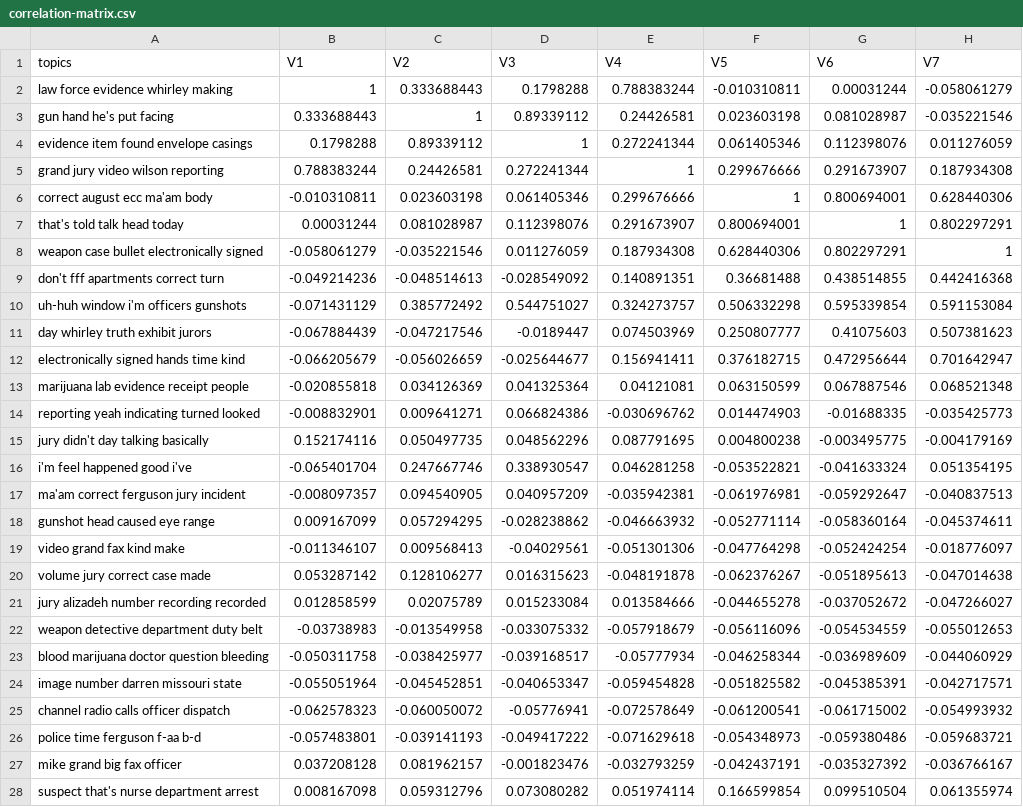
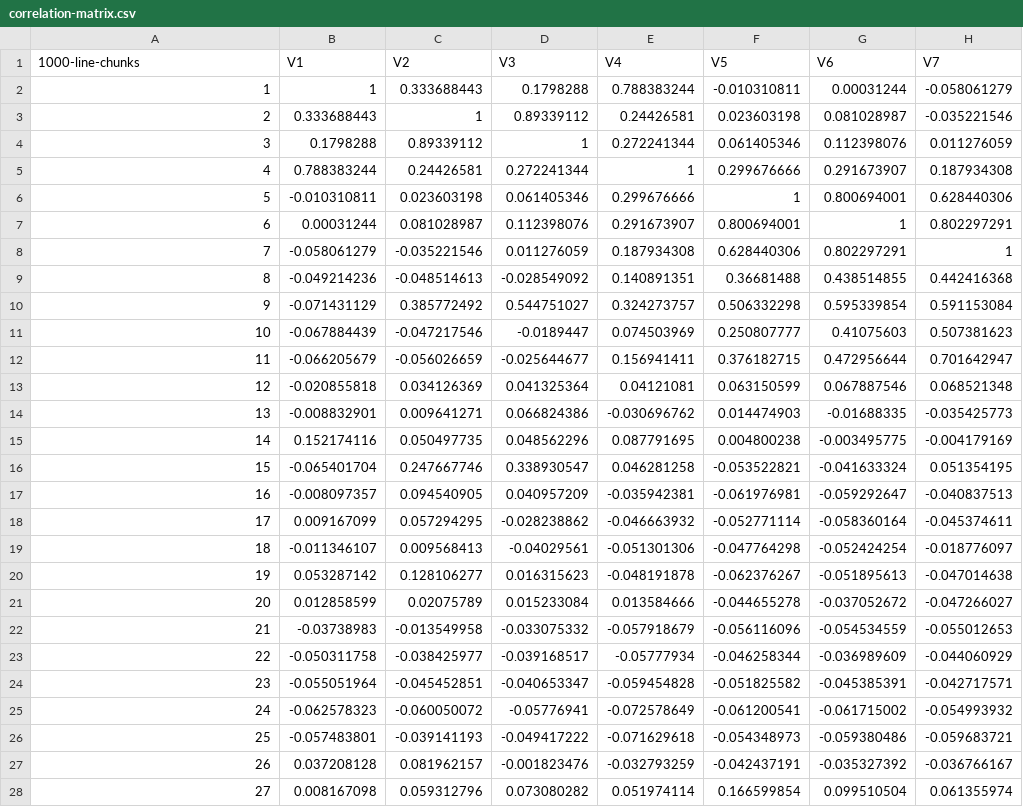
Before and after one commit to shawngraham/ferguson, a CSV file: correlation-matrix.csv, drawn as a sheet; only a part is shown; the diff covers the shown part only; the diff names each change by its address in the sheet, - before the commit and + after, or states it on an @@ line.

Commit message:
fixed foolish error

```diff
--- a/correlation-matrix.csv
+++ b/correlation-matrix.csv
-A1: topics
+A1: 1000-line-chunks
-A2 (1000-line-chunks): law force evidence whirley making
+A2 (1000-line-chunks): 1
-A3 (1000-line-chunks): gun hand he's put facing
+A3 (1000-line-chunks): 2
-A4 (1000-line-chunks): evidence item found envelope casings
+A4 (1000-line-chunks): 3
-A5 (1000-line-chunks): grand jury video wilson reporting
+A5 (1000-line-chunks): 4
-A6 (1000-line-chunks): correct august ecc ma'am body
+A6 (1000-line-chunks): 5
-A7 (1000-line-chunks): that's told talk head today
+A7 (1000-line-chunks): 6
-A8 (1000-line-chunks): weapon case bullet electronically signed
+A8 (1000-line-chunks): 7
-A9 (1000-line-chunks): don't fff apartments correct turn
+A9 (1000-line-chunks): 8
-A10 (1000-line-chunks): uh-huh window i'm officers gunshots
+A10 (1000-line-chunks): 9
-A11 (1000-line-chunks): day whirley truth exhibit jurors
+A11 (1000-line-chunks): 10
-A12 (1000-line-chunks): electronically signed hands time kind
+A12 (1000-line-chunks): 11
-A13 (1000-line-chunks): marijuana lab evidence receipt people
+A13 (1000-line-chunks): 12
-A14 (1000-line-chunks): reporting yeah indicating turned looked
+A14 (1000-line-chunks): 13
-A15 (1000-line-chunks): jury didn't day talking basically
+A15 (1000-line-chunks): 14
-A16 (1000-line-chunks): i'm feel happened good i've
+A16 (1000-line-chunks): 15
-A17 (1000-line-chunks): ma'am correct ferguson jury incident
+A17 (1000-line-chunks): 16
-A18 (1000-line-chunks): gunshot head caused eye range
+A18 (1000-line-chunks): 17
-A19 (1000-line-chunks): video grand fax kind make
+A19 (1000-line-chunks): 18
-A20 (1000-line-chunks): volume jury correct case made
+A20 (1000-line-chunks): 19
-A21 (1000-line-chunks): jury alizadeh number recording recorded
+A21 (1000-line-chunks): 20
-A22 (1000-line-chunks): weapon detective department duty belt
+A22 (1000-line-chunks): 21
-A23 (1000-line-chunks): blood marijuana doctor question bleeding
+A23 (1000-line-chunks): 22
-A24 (1000-line-chunks): image number darren missouri state
+A24 (1000-line-chunks): 23
-A25 (1000-line-chunks): channel radio calls officer dispatch
+A25 (1000-line-chunks): 24
-A26 (1000-line-chunks): police time ferguson f-aa b-d
+A26 (1000-line-chunks): 25
-A27 (1000-line-chunks): mike grand big fax officer
+A27 (1000-line-chunks): 26
-A28 (1000-line-chunks): suspect that's nurse department arrest
+A28 (1000-line-chunks): 27
```
Also changed, not shown: 73 edited cells elsewhere in this file.
